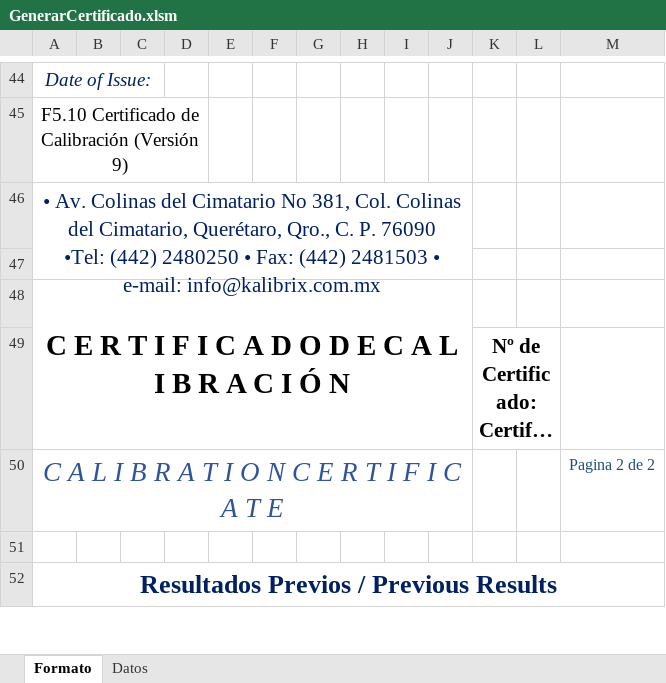
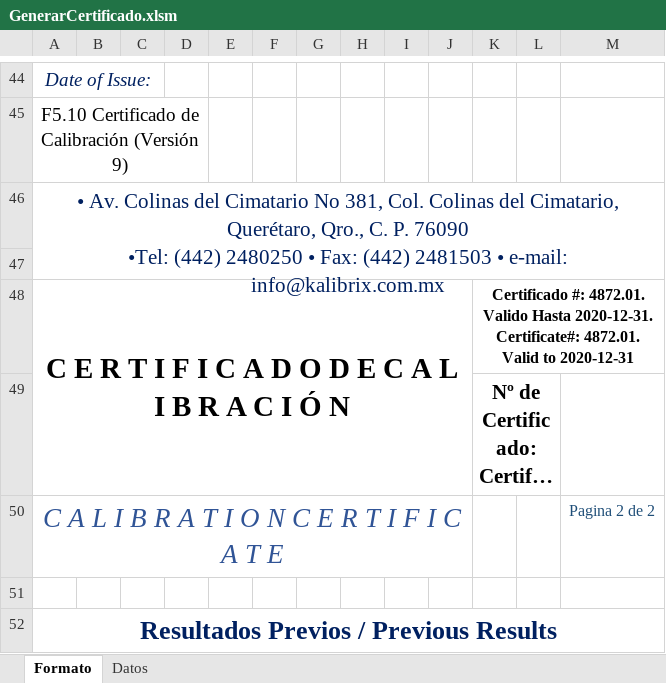
Before and after one commit to hocht/Kalibrix, an Excel workbook: GenerarCertificado.xlsm, sheet Formato, drawn as a sheet; only a part is shown, gaps mark what is left out; long unchanged cells end in …; values as stored, in another font and other column widths than the file's, no borders; charts and pictures not drawn; ↵ is a line break in a cell; the diff names each change by its address in the sheet, - before the commit and + after, or states it on an @@ line.

Commit message:
Cabaceras listas

```diff
--- a/GenerarCertificado.xlsm (sheet Formato)
+++ b/GenerarCertificado.xlsm (sheet Formato)
-A46:J47 merged
+A46:M47 merged
-K48: (empty)
+K48: Certificado #: 4872.01. Valido Hasta 2020-12-31. ↵ Certificate#: 4872.01. Valid to 2020-12-31
+K48:M48 merged
```
Also changed, not shown: charts or pictures.
